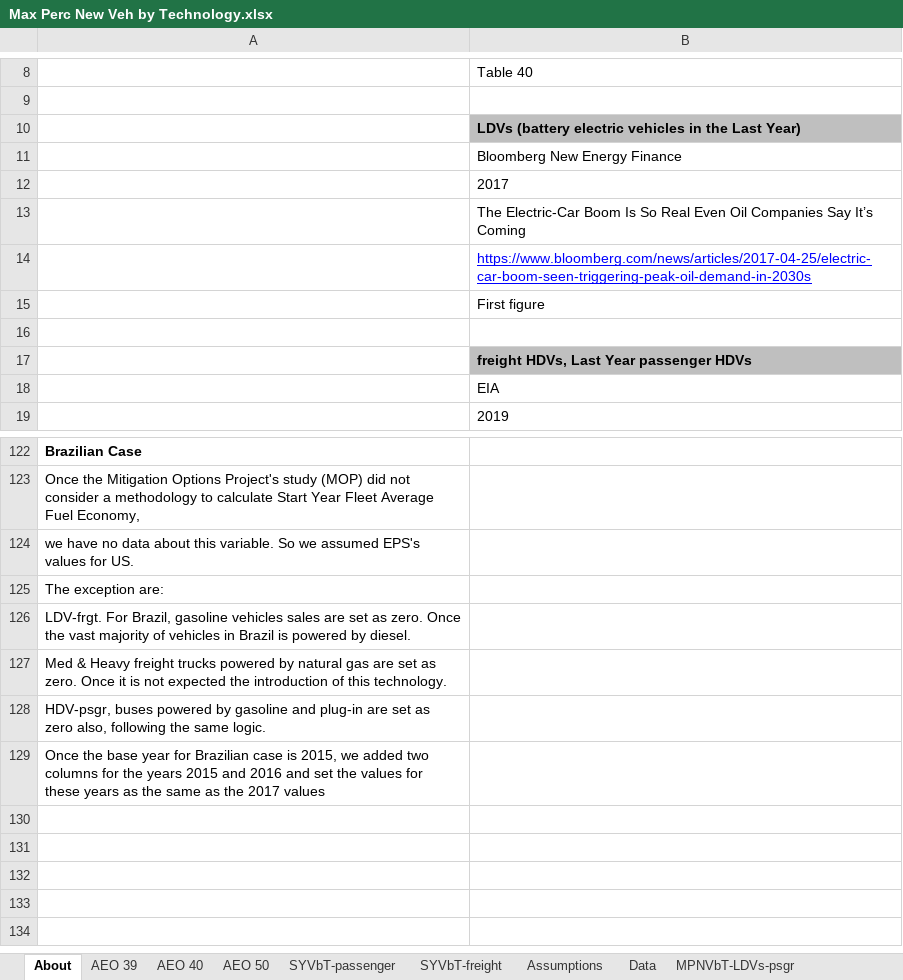
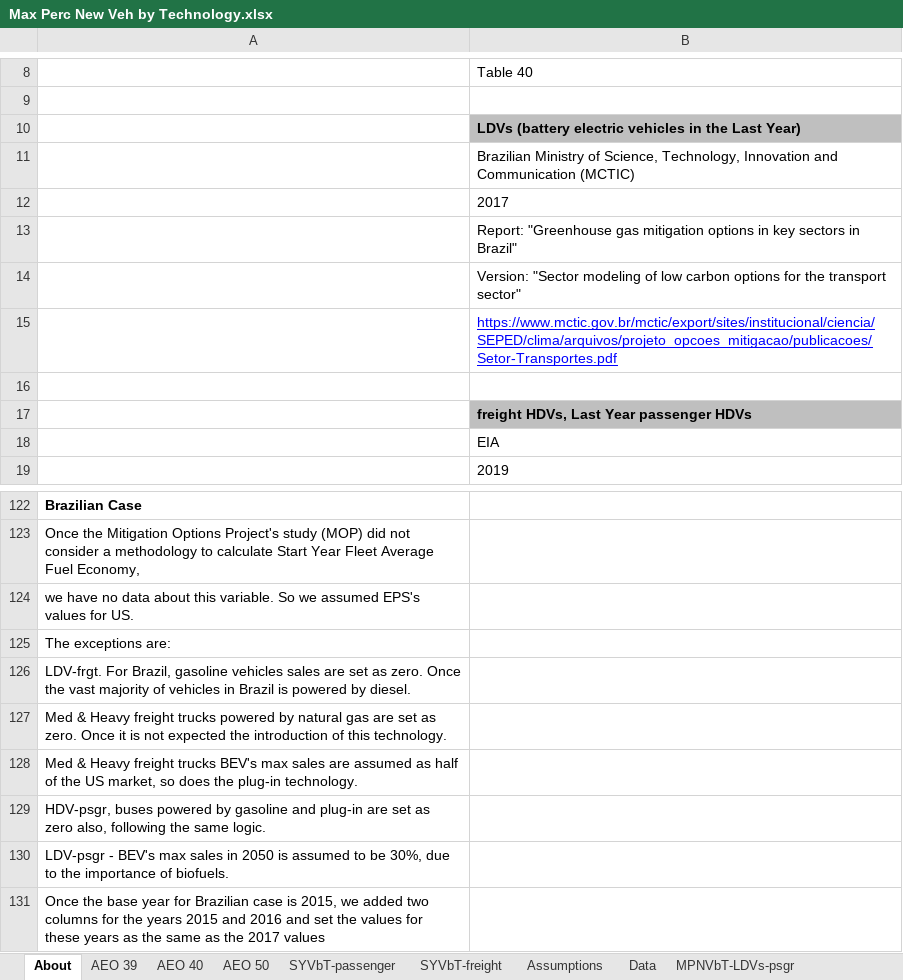
Before and after one commit to EnergyInnovation/eps-brazil, an Excel workbook: InputData/trans/MPNVbT/Max Perc New Veh by Technology.xlsx, sheet About, drawn as a sheet; only a part is shown, gaps mark what is left out; values as stored, in another font and other column widths than the file's, no borders; the diff names each change by its address in the sheet, - before the commit and + after, or states it on an @@ line.

```diff
--- a/InputData/trans/MPNVbT/Max Perc New Veh by Technology.xlsx (sheet About)
+++ b/InputData/trans/MPNVbT/Max Perc New Veh by Technology.xlsx (sheet About)
-B11: Bloomberg New Energy Finance
+B11: Brazilian Ministry of Science, Technology, Innovation and Communication (MCTIC)
-B13: The Electric-Car Boom Is So Real Even Oil Companies Say It’s Coming
+B13: Report: "Greenhouse gas mitigation options in key sectors in Brazil"
-B14: https://www.bloomberg.com/news/articles/2017-04-25/electric-car-boom-seen-triggering-peak-oil-demand-in-2030s
+B14: Version: "Sector modeling of low carbon options for the transport sector"
@@ B14 underline: on → off, text colour: #0000FF → black @@
-B15: First figure
+B15: https://www.mctic.gov.br/mctic/export/sites/institucional/ciencia/SEPED/clima/arquivos/projeto_opcoes_mitigacao/publicacoes/Setor-Transportes.pdf
@@ B15 underline: off → on, text colour: black → #0000FF @@
-A125: The exception are:
+A125: The exceptions are:
+row 128: Med & Heavy freight trucks BEV's max sales are assumed as half of the US market, so does the plug-in technology.
+row 130: LDV-psgr - BEV's max sales in 2050 is assumed to be 30%, due to the importance of biofuels.
```
Also changed, not shown: sheet Data, sheet MPNVbT-HDVs-frgt, sheet MPNVbT-HDVs-psgr, sheet MPNVbT-LDVs-psgr, sheet MPNVbT-LDVs-frgt, sheet Assumptions, 4 other files.
